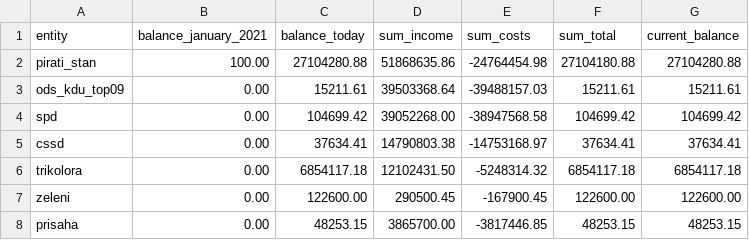
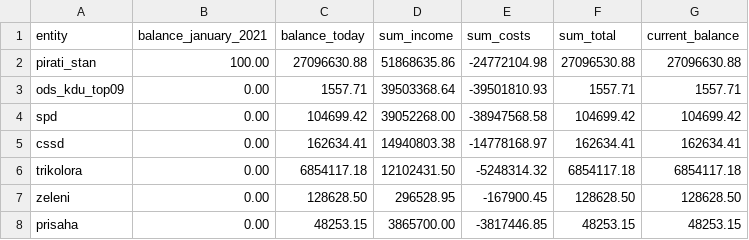
Before and after one commit to opop999/transparent_election_accounts, a CSV file: data/current_accounts_overview.csv, drawn as a sheet.

```diff
--- a/data/current_accounts_overview.csv
+++ b/data/current_accounts_overview.csv
@@ -1,8 +1,8 @@
 "entity","balance_january_2021","balance_today","sum_income","sum_costs","sum_total","current_balance"
-"pirati_stan","100.00","27104280.88","51868635.86","-24764454.98","27104180.88","27104280.88"
-"ods_kdu_top09","0.00","15211.61","39503368.64","-39488157.03","15211.61","15211.61"
+"pirati_stan","100.00","27096630.88","51868635.86","-24772104.98","27096530.88","27096630.88"
+"ods_kdu_top09","0.00","1557.71","39503368.64","-39501810.93","1557.71","1557.71"
 "spd","0.00","104699.42","39052268.00","-38947568.58","104699.42","104699.42"
-"cssd","0.00","37634.41","14790803.38","-14753168.97","37634.41","37634.41"
+"cssd","0.00","162634.41","14940803.38","-14778168.97","162634.41","162634.41"
 "trikolora","0.00","6854117.18","12102431.50","-5248314.32","6854117.18","6854117.18"
-"zeleni","0.00","122600.00","290500.45","-167900.45","122600.00","122600.00"
+"zeleni","0.00","128628.50","296528.95","-167900.45","128628.50","128628.50"
 "prisaha","0.00","48253.15","3865700.00","-3817446.85","48253.15","48253.15"
```
Also changed, not shown: data/individual_accounts/cssd.csv, data/individual_accounts/ods_kdu_top09.csv, 28 other files.
